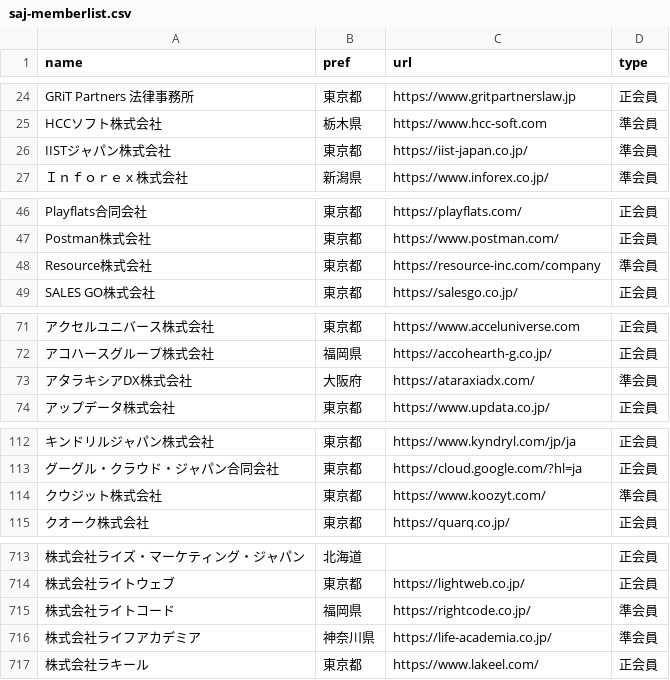
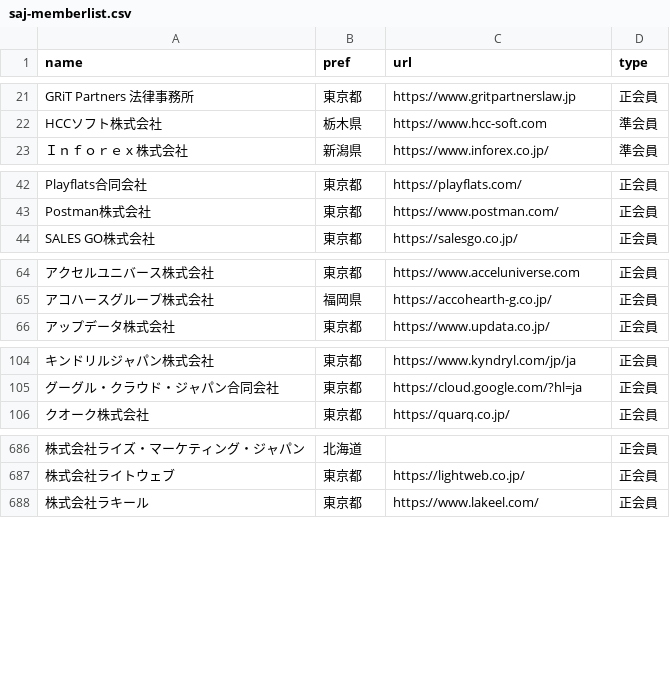
Before and after one commit to code4fukui/opendata-SAJ, a CSV file: saj-memberlist.csv, drawn as a sheet; only a part is shown, gaps mark what is left out; removed rows and columns are numbered as before the commit, all else as after; the diff covers the shown part only; the diff names each change by its address in the sheet, - before the commit and + after, or states it on an @@ line.

```diff
--- a/saj-memberlist.csv
+++ b/saj-memberlist.csv
-row 26: IISTジャパン株式会社 | 東京都 | https://iist-japan.co.jp/ | 準会員
-row 48: Resource株式会社 | 東京都 | https://resource-inc.com/company | 準会員
-row 73: アタラキシアDX株式会社 | 大阪府 | https://ataraxiadx.com/ | 準会員
-row 114: クウジット株式会社 | 東京都 | https://www.koozyt.com/ | 準会員
-row 715: 株式会社ライトコード | 福岡県 | https://rightcode.co.jp/ | 準会員
-row 716: 株式会社ライフアカデミア | 神奈川県 | https://life-academia.co.jp/ | 準会員
```
Also changed, not shown: 24 removed rows and 1 moved row elsewhere in this file.
